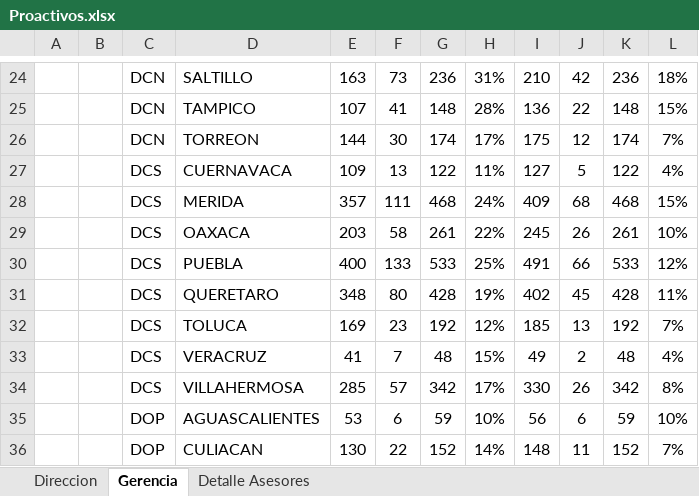
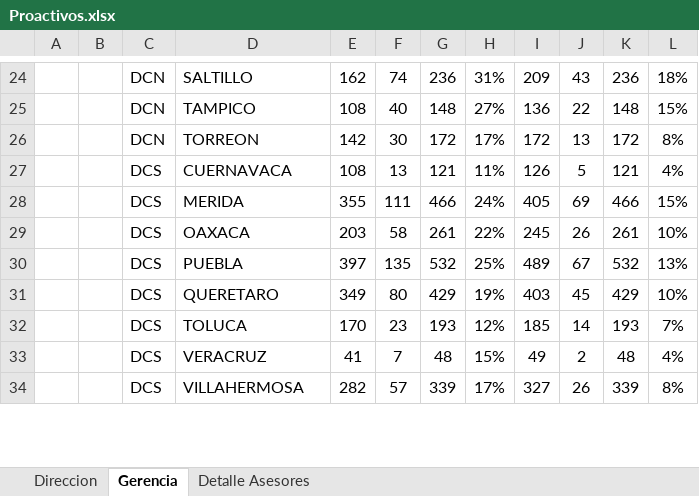
Before and after one commit to davalosdiego833/paneldecampanas, an Excel workbook: administrador/proactivos/Proactivos.xlsx, sheet Gerencia, drawn as a sheet; only a part is shown, gaps mark what is left out; values as stored, in another font and other column widths than the file's, no borders; conditional formats not drawn; removed rows and columns are numbered as before the commit, all else as after; the diff covers the shown part only; the diff names each change by its address in the sheet, - before the commit and + after, or states it on an @@ line.

```diff
--- a/administrador/proactivos/Proactivos.xlsx (sheet Gerencia)
+++ b/administrador/proactivos/Proactivos.xlsx (sheet Gerencia)
-E24: 163
+E24: 162
-F24: 73
+F24: 74
-I24: 210
+I24: 209
-J24: 42
+J24: 43
-E25: 107
+E25: 108
-F25: 41
+F25: 40
-H25: 28%
+H25: 27%
-row 26:  |  | DCN | TORREON | 144 | 30 | 174 | 17% | 175 | 12 | 174 | 7%
+row 26:  |  | DCN | TORREON | 142 | 30 | 172 | 17% | 172 | 13 | 172 | 8%
-E27: 109
+E27: 108
-G27: 122
+G27: 121
-I27: 127
+I27: 126
-K27: 122
+K27: 121
-E28: 357
+E28: 355
-G28: 468
+G28: 466
-I28: 409
+I28: 405
-J28: 68
+J28: 69
-K28: 468
+K28: 466
-row 30:  |  | DCS | PUEBLA | 400 | 133 | 533 | 25% | 491 | 66 | 533 | 12%
-row 31:  |  | DCS | QUERETARO | 348 | 80 | 428 | 19% | 402 | 45 | 428 | 11%
+row 30:  |  | DCS | PUEBLA | 397 | 135 | 532 | 25% | 489 | 67 | 532 | 13%
+row 31:  |  | DCS | QUERETARO | 349 | 80 | 429 | 19% | 403 | 45 | 429 | 10%
-E32: 169
+E32: 170
-G32: 192
+G32: 193
-J32: 13
+J32: 14
-K32: 192
+K32: 193
-E34: 285
+E34: 282
-G34: 342
+G34: 339
-I34: 330
+I34: 327
-K34: 342
+K34: 339
-row 35:  |  | DOP | AGUASCALIENTES | 53 | 6 | 59 | 10% | 56 | 6 | 59 | 10%
-row 36:  |  | DOP | CULIACAN | 130 | 22 | 152 | 14% | 148 | 11 | 152 | 7%
```
Also changed, not shown: 13 added rows, 11 removed rows and 22 edited cells elsewhere in this sheet, sheet Detalle Asesores, sheet Direccion, hidden cells, 3 other files.
